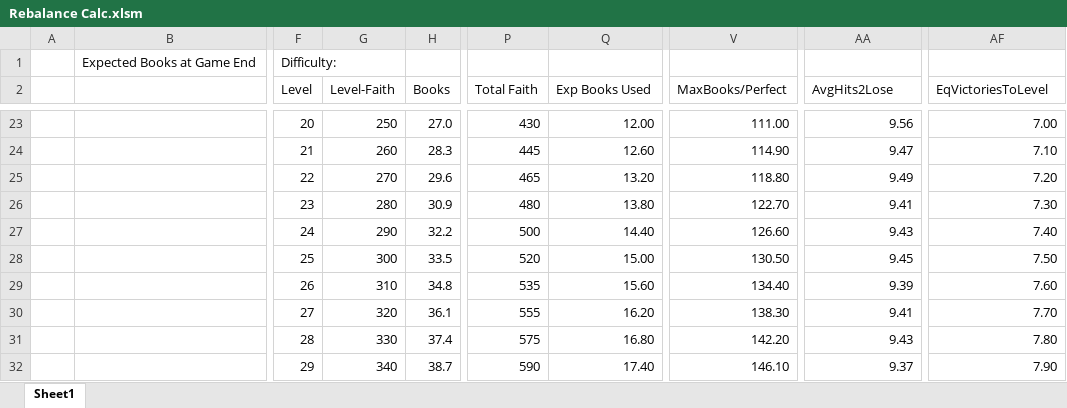
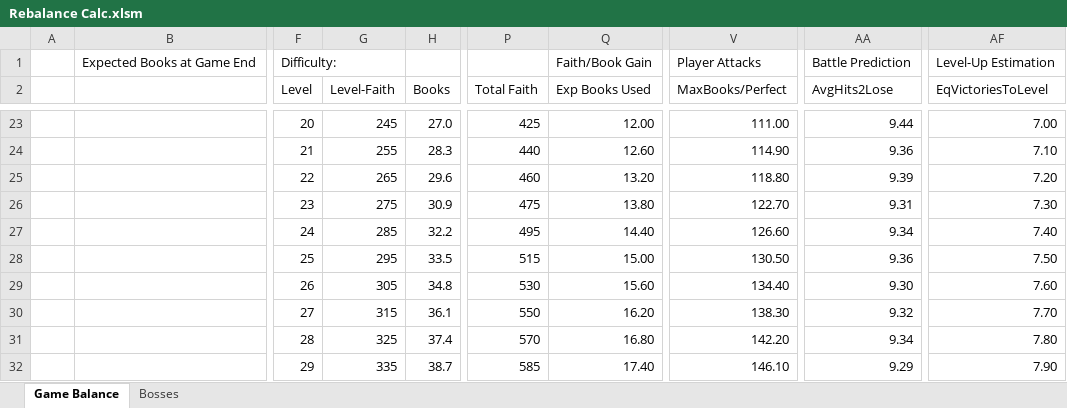
Before and after one commit to raymondnagel/gff-online, an Excel workbook: wip/excel/Rebalance Calc.xlsm, sheet Game Balance, drawn as a sheet; only a part is shown, gaps mark what is left out; values as stored, in another font and other column widths than the file's, no cell formats; charts and pictures not drawn; the diff covers the shown part only; the diff names each change by its address in the sheet, - before the commit and + after, or states it on an @@ line.

Commit message:
[0048] Rebalance and add balanceTest function

```diff
--- a/wip/excel/Rebalance Calc.xlsm (sheet Game Balance)
+++ b/wip/excel/Rebalance Calc.xlsm (sheet Game Balance)
-sheet tab: Sheet1
+sheet tab: Game Balance
+sheet tab: Bosses
-Q1 (Exp Books Used): (empty)
+Q1 (Exp Books Used): Faith/Book Gain
-V1 (MaxBooks/Perfect): (empty)
+V1 (MaxBooks/Perfect): Player Attacks
-AA1 (AvgHits2Lose): (empty)
+AA1 (AvgHits2Lose): Battle Prediction
-AF1 (EqVictoriesToLevel): (empty)
+AF1 (EqVictoriesToLevel): Level-Up Estimation
-G23 (Level-Faith): 250
+G23 (Level-Faith): 245
-P23 (Total Faith): 430
+P23 (Total Faith): 425
-AA23 (AvgHits2Lose): 9.56
+AA23 (AvgHits2Lose): 9.44
-G24 (Level-Faith): 260
+G24 (Level-Faith): 255
-P24 (Total Faith): 445
+P24 (Total Faith): 440
-AA24 (AvgHits2Lose): 9.47
+AA24 (AvgHits2Lose): 9.36
-G25 (Level-Faith): 270
+G25 (Level-Faith): 265
-P25 (Total Faith): 465
+P25 (Total Faith): 460
-AA25 (AvgHits2Lose): 9.49
+AA25 (AvgHits2Lose): 9.39
-G26 (Level-Faith): 280
+G26 (Level-Faith): 275
-P26 (Total Faith): 480
+P26 (Total Faith): 475
-AA26 (AvgHits2Lose): 9.41
+AA26 (AvgHits2Lose): 9.31
-G27 (Level-Faith): 290
+G27 (Level-Faith): 285
-P27 (Total Faith): 500
+P27 (Total Faith): 495
-AA27 (AvgHits2Lose): 9.43
+AA27 (AvgHits2Lose): 9.34
-G28 (Level-Faith): 300
+G28 (Level-Faith): 295
-P28 (Total Faith): 520
+P28 (Total Faith): 515
-AA28 (AvgHits2Lose): 9.45
+AA28 (AvgHits2Lose): 9.36
-G29 (Level-Faith): 310
+G29 (Level-Faith): 305
-P29 (Total Faith): 535
+P29 (Total Faith): 530
-AA29 (AvgHits2Lose): 9.39
+AA29 (AvgHits2Lose): 9.30
-G30 (Level-Faith): 320
+G30 (Level-Faith): 315
-P30 (Total Faith): 555
+P30 (Total Faith): 550
-AA30 (AvgHits2Lose): 9.41
+AA30 (AvgHits2Lose): 9.32
-G31 (Level-Faith): 330
+G31 (Level-Faith): 325
-P31 (Total Faith): 575
+P31 (Total Faith): 570
-AA31 (AvgHits2Lose): 9.43
+AA31 (AvgHits2Lose): 9.34
-G32 (Level-Faith): 340
+G32 (Level-Faith): 335
-P32 (Total Faith): 590
+P32 (Total Faith): 585
-AA32 (AvgHits2Lose): 9.37
+AA32 (AvgHits2Lose): 9.29
```
Also changed, not shown: 124 edited cells and merged cells elsewhere in this sheet, cell formats, 12 other files.
